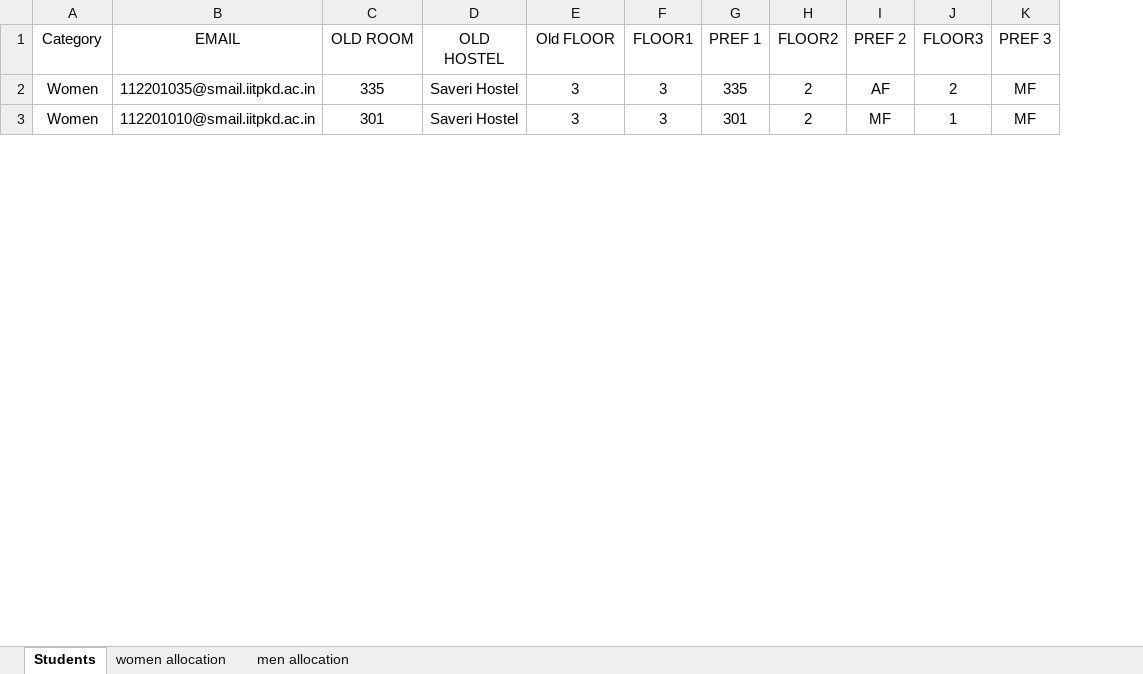
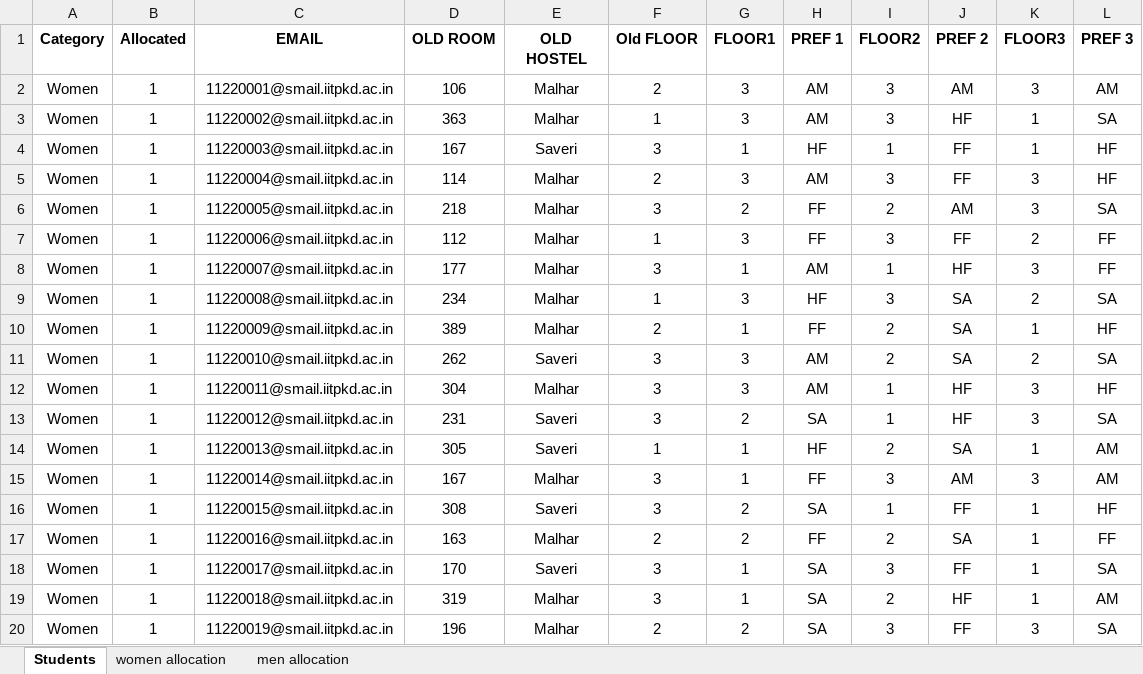
Before and after one commit to Kishore112201035/Hostel-Room-Allocation-System, an Excel workbook: Backend/hostel_data.xlsx, sheet Students, drawn as a sheet; only a part is shown; values as stored, in another font and other column widths than the file's, no borders; addresses are those after the commit; the diff covers the shown part only; the diff names each change by its address in the sheet, - before the commit and + after, or states it on an @@ line.

```diff
--- a/Backend/hostel_data.xlsx (sheet Students)
+++ b/Backend/hostel_data.xlsx (sheet Students)
+column B (Allocated), row 11: 1; row 19: 1
-A1 bold: off
+A1 bold: on
-C1:L1 bold: off
+C1:L1 bold: on
+row 2: Women | 1 | 11220001@smail.iitpkd.ac.in | 106 | Malhar | 2 | 3 | AM | 3 | AM | 3 | AM
+row 3: Women | 1 | 11220002@smail.iitpkd.ac.in | 363 | Malhar | 1 | 3 | AM | 3 | HF | 1 | SA
+row 4: Women | 1 | 11220003@smail.iitpkd.ac.in | 167 | Saveri | 3 | 1 | HF | 1 | FF | 1 | HF
+row 5: Women | 1 | 11220004@smail.iitpkd.ac.in | 114 | Malhar | 2 | 3 | AM | 3 | FF | 3 | HF
+row 6: Women | 1 | 11220005@smail.iitpkd.ac.in | 218 | Malhar | 3 | 2 | FF | 2 | AM | 3 | SA
+row 7: Women | 1 | 11220006@smail.iitpkd.ac.in | 112 | Malhar | 1 | 3 | FF | 3 | FF | 2 | FF
+row 8: Women | 1 | 11220007@smail.iitpkd.ac.in | 177 | Malhar | 3 | 1 | AM | 1 | HF | 3 | FF
+row 9: Women | 1 | 11220008@smail.iitpkd.ac.in | 234 | Malhar | 1 | 3 | HF | 3 | SA | 2 | SA
+row 10: Women | 1 | 11220009@smail.iitpkd.ac.in | 389 | Malhar | 2 | 1 | FF | 2 | SA | 1 | HF
-C11 (EMAIL): 112201035@smail.iitpkd.ac.in
+C11 (EMAIL): 11220010@smail.iitpkd.ac.in
-D11 (OLD ROOM): 335
+D11 (OLD ROOM): 262
-E11 (OLD HOSTEL): Saveri Hostel
+E11 (OLD HOSTEL): Saveri
-H11 (PREF 1): 335
+H11 (PREF 1): AM
-J11 (PREF 2): AF
+J11 (PREF 2): SA
-L11 (PREF 3): MF
+L11 (PREF 3): SA
+row 12: Women | 1 | 11220011@smail.iitpkd.ac.in | 304 | Malhar | 3 | 3 | AM | 1 | HF | 3 | HF
+row 13: Women | 1 | 11220012@smail.iitpkd.ac.in | 231 | Saveri | 3 | 2 | SA | 1 | HF | 3 | SA
+row 14: Women | 1 | 11220013@smail.iitpkd.ac.in | 305 | Saveri | 1 | 1 | HF | 2 | SA | 1 | AM
+row 15: Women | 1 | 11220014@smail.iitpkd.ac.in | 167 | Malhar | 3 | 1 | FF | 3 | AM | 3 | AM
+row 16: Women | 1 | 11220015@smail.iitpkd.ac.in | 308 | Saveri | 3 | 2 | SA | 1 | FF | 1 | HF
+row 17: Women | 1 | 11220016@smail.iitpkd.ac.in | 163 | Malhar | 2 | 2 | FF | 2 | SA | 1 | FF
+row 18: Women | 1 | 11220017@smail.iitpkd.ac.in | 170 | Saveri | 3 | 1 | SA | 3 | FF | 1 | SA
-C19 (EMAIL): 112201010@smail.iitpkd.ac.in
+C19 (EMAIL): 11220018@smail.iitpkd.ac.in
-D19 (OLD ROOM): 301
+D19 (OLD ROOM): 319
-E19 (OLD HOSTEL): Saveri Hostel
+E19 (OLD HOSTEL): Malhar
-G19 (FLOOR1): 3
+G19 (FLOOR1): 1
-H19 (PREF 1): 301
+H19 (PREF 1): SA
-J19 (PREF 2): MF
+J19 (PREF 2): HF
-L19 (PREF 3): MF
+L19 (PREF 3): AM
+row 20: Women | 1 | 11220019@smail.iitpkd.ac.in | 196 | Malhar | 2 | 2 | SA | 3 | FF | 3 | SA
```
Also changed, not shown: 234 added rows and 39 edited cells elsewhere in this sheet, sheet men allocation, sheet women allocation, 4 other files.
